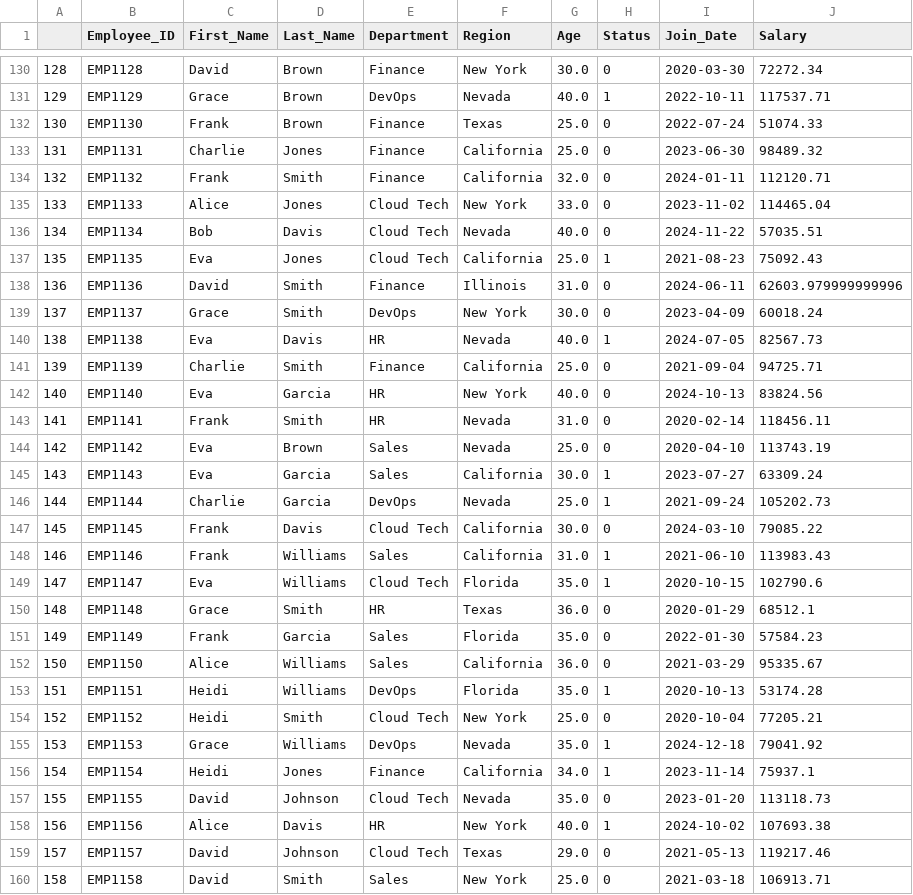
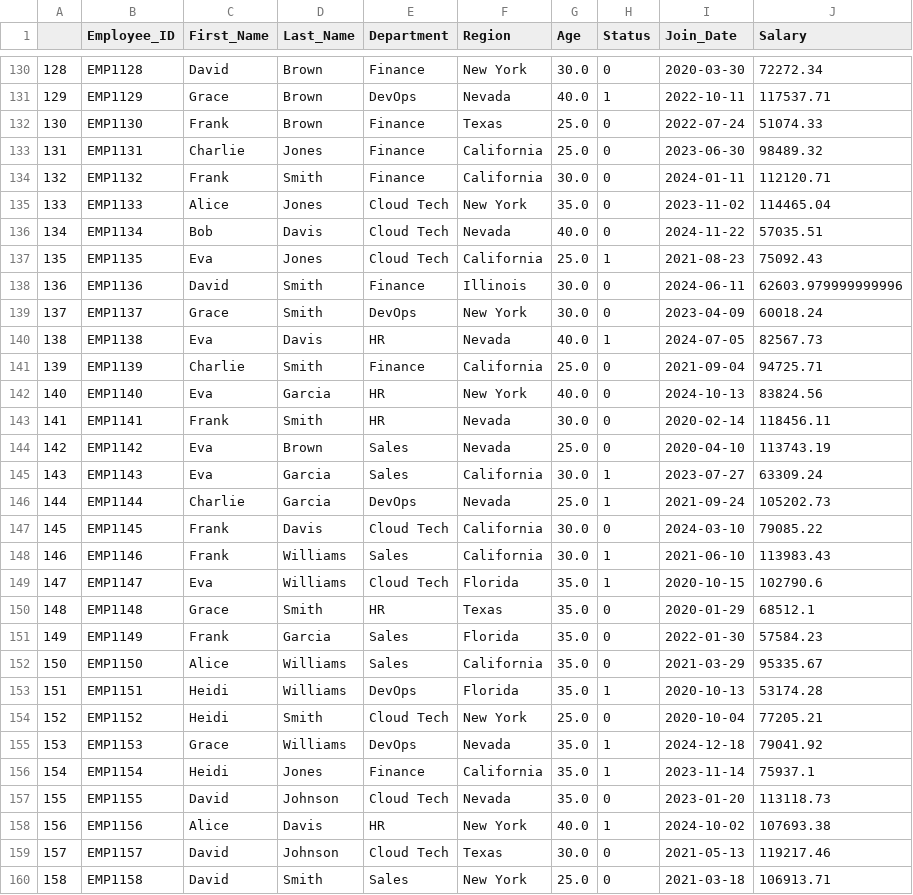
Before and after one commit to AyushDevadiga1/Machine-Learning, a CSV file: cleaned_Messy_Employee_dataset.csv, drawn as a sheet; only a part is shown, gaps mark what is left out; the diff covers the shown part only; the diff names each change by its address in the sheet, - before the commit and + after, or states it on an @@ line.

Commit message:
Handled some crucial changes in the age column and now data is ready

```diff
--- a/cleaned_Messy_Employee_dataset.csv
+++ b/cleaned_Messy_Employee_dataset.csv
-G134 (Age): 32.0
+G134 (Age): 30.0
-G135 (Age): 33.0
+G135 (Age): 35.0
-G138 (Age): 31.0
+G138 (Age): 30.0
-G143 (Age): 31.0
+G143 (Age): 30.0
-G148 (Age): 31.0
+G148 (Age): 30.0
-G150 (Age): 36.0
+G150 (Age): 35.0
-G152 (Age): 36.0
+G152 (Age): 35.0
-G156 (Age): 34.0
+G156 (Age): 35.0
-G159 (Age): 29.0
+G159 (Age): 30.0
```
Also changed, not shown: 145 edited cells elsewhere in this file.
